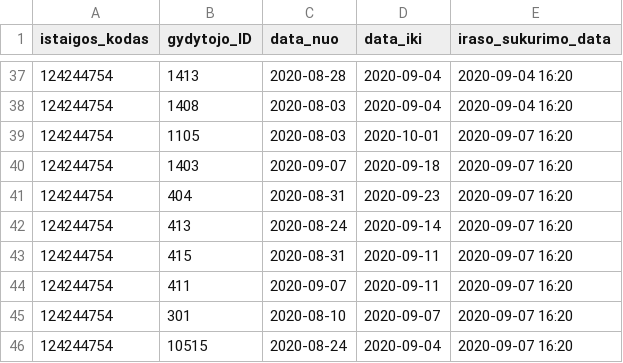
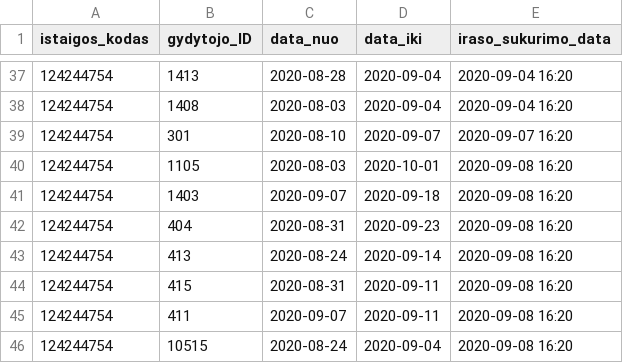
Before and after one commit to vilnius/karoliniskiu-poliklinika, a CSV file: 124244754_doctors_excluded.csv, drawn as a sheet; only a part is shown, gaps mark what is left out.

```diff
--- a/124244754_doctors_excluded.csv
+++ b/124244754_doctors_excluded.csv
@@ -38,9 +38,9 @@ istaigos_kodas;gydytojo_ID;data_nuo;data_iki;iraso_sukurimo_data;
 124244754;1408;2020-08-03;2020-09-04;2020-09-04 16:20
-124244754;1105;2020-08-03;2020-10-01;2020-09-07 16:20
-124244754;1403;2020-09-07;2020-09-18;2020-09-07 16:20
-124244754;404;2020-08-31;2020-09-23;2020-09-07 16:20
-124244754;413;2020-08-24;2020-09-14;2020-09-07 16:20
-124244754;415;2020-08-31;2020-09-11;2020-09-07 16:20
-124244754;411;2020-09-07;2020-09-11;2020-09-07 16:20
 124244754;301;2020-08-10;2020-09-07;2020-09-07 16:20
-124244754;10515;2020-08-24;2020-09-04;2020-09-07 16:20
+124244754;1105;2020-08-03;2020-10-01;2020-09-08 16:20
+124244754;1403;2020-09-07;2020-09-18;2020-09-08 16:20
+124244754;404;2020-08-31;2020-09-23;2020-09-08 16:20
+124244754;413;2020-08-24;2020-09-14;2020-09-08 16:20
+124244754;415;2020-08-31;2020-09-11;2020-09-08 16:20
+124244754;411;2020-09-07;2020-09-11;2020-09-08 16:20
+124244754;10515;2020-08-24;2020-09-04;2020-09-08 16:20
```
Also changed, not shown: 124244754_family_doctors_list.csv, 1 other file.
